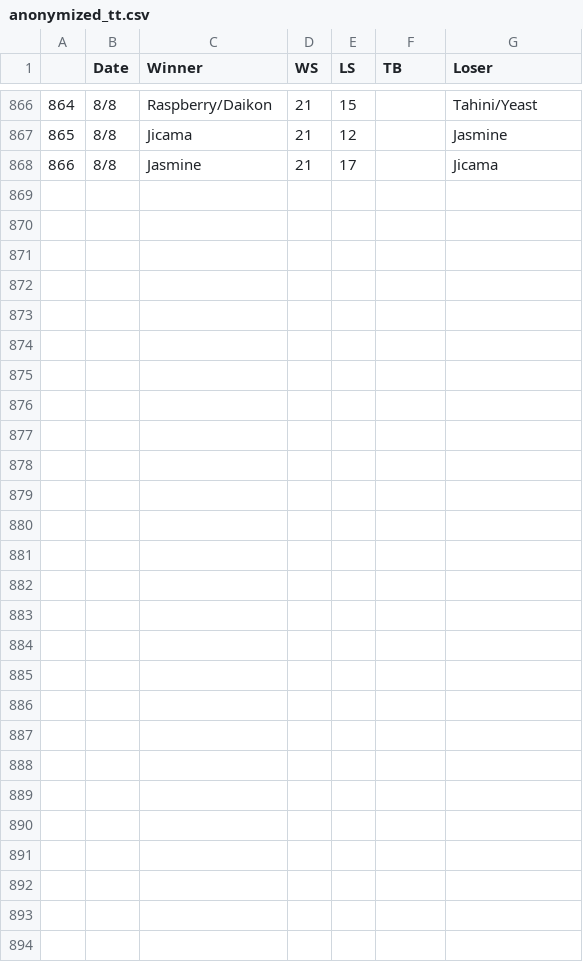
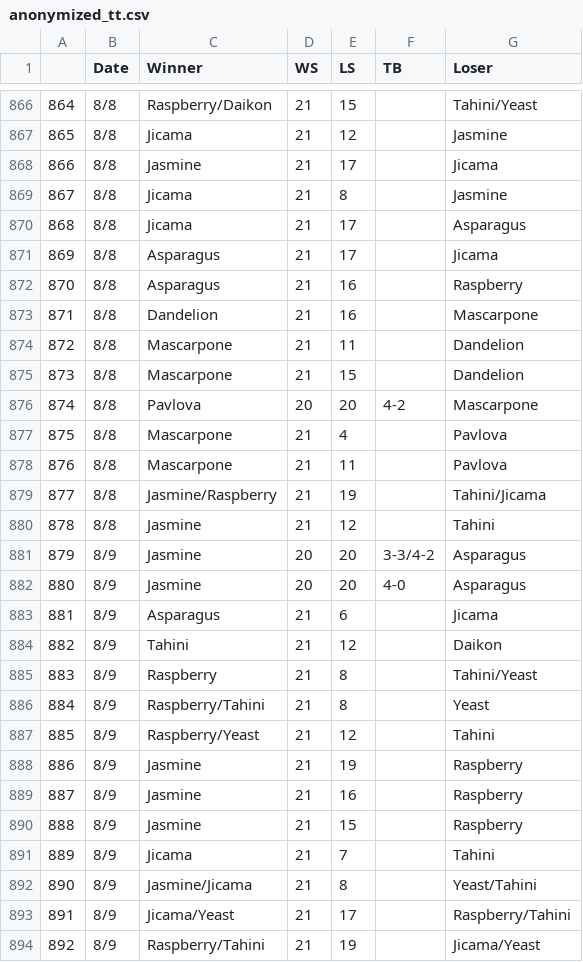
Before and after one commit to teddyterminal/tt-elo, a CSV file: anonymized_tt.csv, drawn as a sheet; only a part is shown, gaps mark what is left out.

```diff
--- a/anonymized_tt.csv
+++ b/anonymized_tt.csv
@@ -868 +868,27 @@
 866,8/8,Jasmine,21,17,,Jicama
+867,8/8,Jicama,21,8,,Jasmine
+868,8/8,Jicama,21,17,,Asparagus
+869,8/8,Asparagus,21,17,,Jicama
+870,8/8,Asparagus,21,16,,Raspberry
+871,8/8,Dandelion,21,16,,Mascarpone
+872,8/8,Mascarpone,21,11,,Dandelion
+873,8/8,Mascarpone,21,15,,Dandelion
+874,8/8,Pavlova,20,20,4-2,Mascarpone
+875,8/8,Mascarpone,21,4,,Pavlova
+876,8/8,Mascarpone,21,11,,Pavlova
+877,8/8,Jasmine/Raspberry,21,19,,Tahini/Jicama
+878,8/8,Jasmine,21,12,,Tahini
+879,8/9,Jasmine,20,20,3-3/4-2,Asparagus
+880,8/9,Jasmine,20,20,4-0,Asparagus
+881,8/9,Asparagus,21,6,,Jicama
+882,8/9,Tahini,21,12,,Daikon
+883,8/9,Raspberry,21,8,,Tahini/Yeast
+884,8/9,Raspberry/Tahini,21,8,,Yeast
+885,8/9,Raspberry/Yeast,21,12,,Tahini
+886,8/9,Jasmine,21,19,,Raspberry
+887,8/9,Jasmine,21,16,,Raspberry
+888,8/9,Jasmine,21,15,,Raspberry
+889,8/9,Jicama,21,7,,Tahini
+890,8/9,Jasmine/Jicama,21,8,,Yeast/Tahini
+891,8/9,Jicama/Yeast,21,17,,Raspberry/Tahini
+892,8/9,Raspberry/Tahini,21,19,,Jicama/Yeast
```
Also changed, not shown: anonymized_standings.csv.
